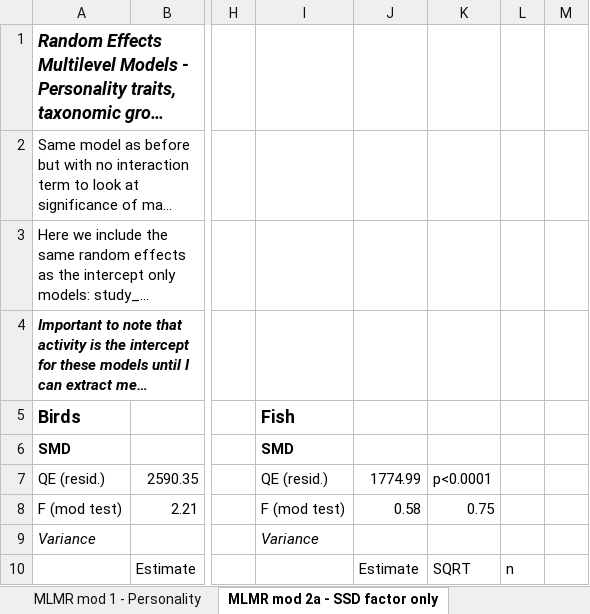
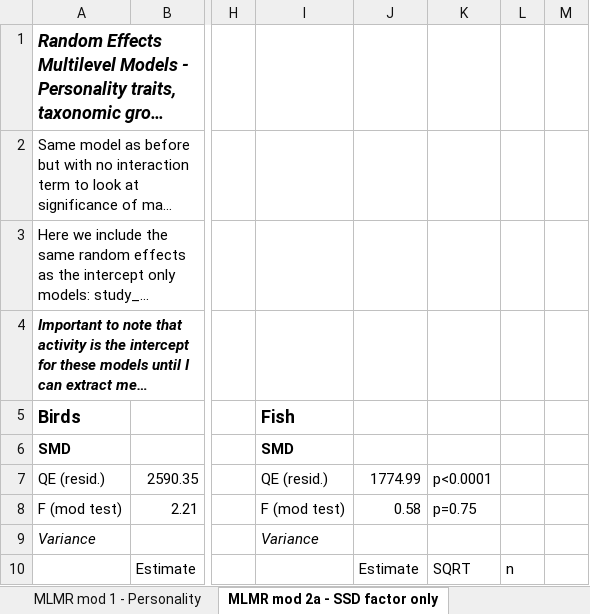
Before and after one commit to daniel1noble/sex_diff_meta, an Excel workbook: ms/Updated model output 17-4-20.xlsx, sheet MLMR mod 2a - SSD factor only, drawn as a sheet; only a part is shown, gaps mark what is left out; long unchanged cells end in …; values as stored, in another font and other column widths than the file's, no borders; the diff names each change by its address in the sheet, - before the commit and + after, or states it on an @@ line.

```diff
--- a/ms/Updated model output 17-4-20.xlsx (sheet MLMR mod 2a - SSD factor only)
+++ b/ms/Updated model output 17-4-20.xlsx (sheet MLMR mod 2a - SSD factor only)
-K8: 0.75
+K8: p=0.75
```
Also changed, not shown: sheet Intercept models, sheet MLMR mod 1 - Personality.
